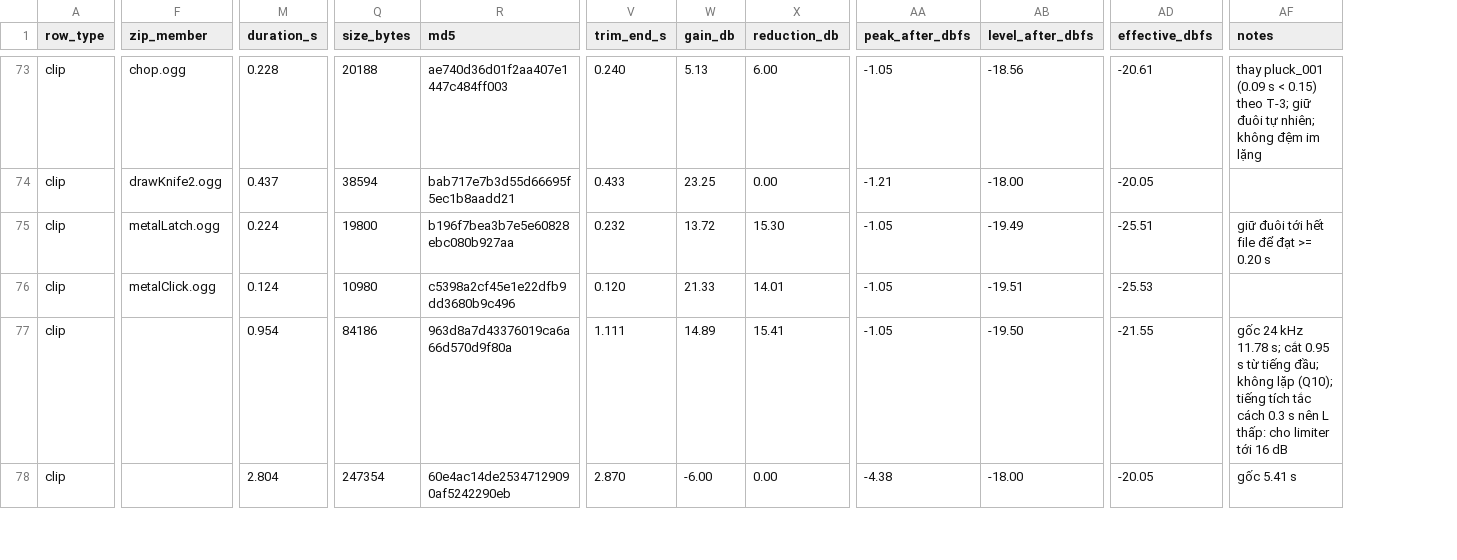
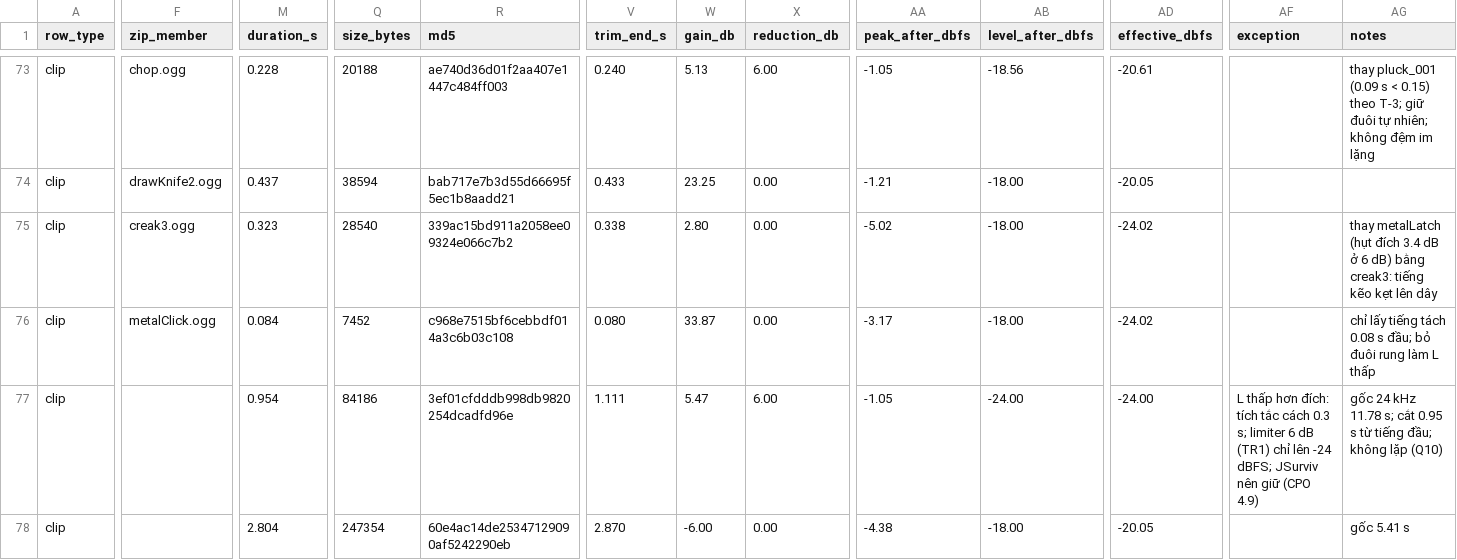
Before and after one commit to Vinhnq19/Jungle_Maze_Survival, a CSV file: Docs/Tickets/ART-05_audio_manifest.csv, drawn as a sheet; only a part is shown, gaps mark what is left out; addresses are those after the commit; the diff covers the shown part only; the diff names each change by its address in the sheet, - before the commit and + after, or states it on an @@ line.

```diff
--- a/Docs/Tickets/ART-05_audio_manifest.csv
+++ b/Docs/Tickets/ART-05_audio_manifest.csv
+column AF (exception), row 77: L thấp hơn đích: tích tắc cách 0.3 s; limiter 6 dB (TR1) chỉ lên -24 dBFS; JSurviv nên giữ (CPO 4.9)
-F75 (zip_member): metalLatch.ogg
+F75 (zip_member): creak3.ogg
-M75 (duration_s): 0.224
+M75 (duration_s): 0.323
-Q75 (size_bytes): 19800
+Q75 (size_bytes): 28540
-R75 (md5): b196f7bea3b7e5e60828ebc080b927aa
+R75 (md5): 339ac15bd911a2058ee09324e066c7b2
-V75 (trim_end_s): 0.232
+V75 (trim_end_s): 0.338
-W75 (gain_db): 13.72
+W75 (gain_db): 2.80
-X75 (reduction_db): 15.30
+X75 (reduction_db): 0.00
-AA75 (peak_after_dbfs): -1.05
+AA75 (peak_after_dbfs): -5.02
-AB75 (level_after_dbfs): -19.49
+AB75 (level_after_dbfs): -18.00
-AD75 (effective_dbfs): -25.51
+AD75 (effective_dbfs): -24.02
-AG75 (notes): giữ đuôi tới hết file để đạt >= 0.20 s
+AG75 (notes): thay metalLatch (hụt đích 3.4 dB ở 6 dB) bằng creak3: tiếng kẽo kẹt lên dây
-M76 (duration_s): 0.124
+M76 (duration_s): 0.084
-Q76 (size_bytes): 10980
+Q76 (size_bytes): 7452
-R76 (md5): c5398a2cf45e1e22dfb9dd3680b9c496
+R76 (md5): c968e7515bf6cebbdf014a3c6b03c108
-V76 (trim_end_s): 0.120
+V76 (trim_end_s): 0.080
-W76 (gain_db): 21.33
+W76 (gain_db): 33.87
-X76 (reduction_db): 14.01
+X76 (reduction_db): 0.00
-AA76 (peak_after_dbfs): -1.05
+AA76 (peak_after_dbfs): -3.17
-AB76 (level_after_dbfs): -19.51
+AB76 (level_after_dbfs): -18.00
-AD76 (effective_dbfs): -25.53
+AD76 (effective_dbfs): -24.02
-AG76 (notes): (empty)
+AG76 (notes): chỉ lấy tiếng tách 0.08 s đầu; bỏ đuôi rung làm L thấp
-R77 (md5): 963d8a7d43376019ca6a66d570d9f80a
+R77 (md5): 3ef01cfdddb998db9820254dcadfd96e
-W77 (gain_db): 14.89
+W77 (gain_db): 5.47
-X77 (reduction_db): 15.41
+X77 (reduction_db): 6.00
-AB77 (level_after_dbfs): -19.50
+AB77 (level_after_dbfs): -24.00
-AD77 (effective_dbfs): -21.55
+AD77 (effective_dbfs): -24.00
-AG77 (notes): …không lặp (Q10); tiếng tích tắc cách 0.3 s nên L thấp: cho limiter tới 16 dB
+AG77 (notes): …không lặp (Q10)
```
Also changed, not shown: 132 edited cells elsewhere in this file, 1 other file.
